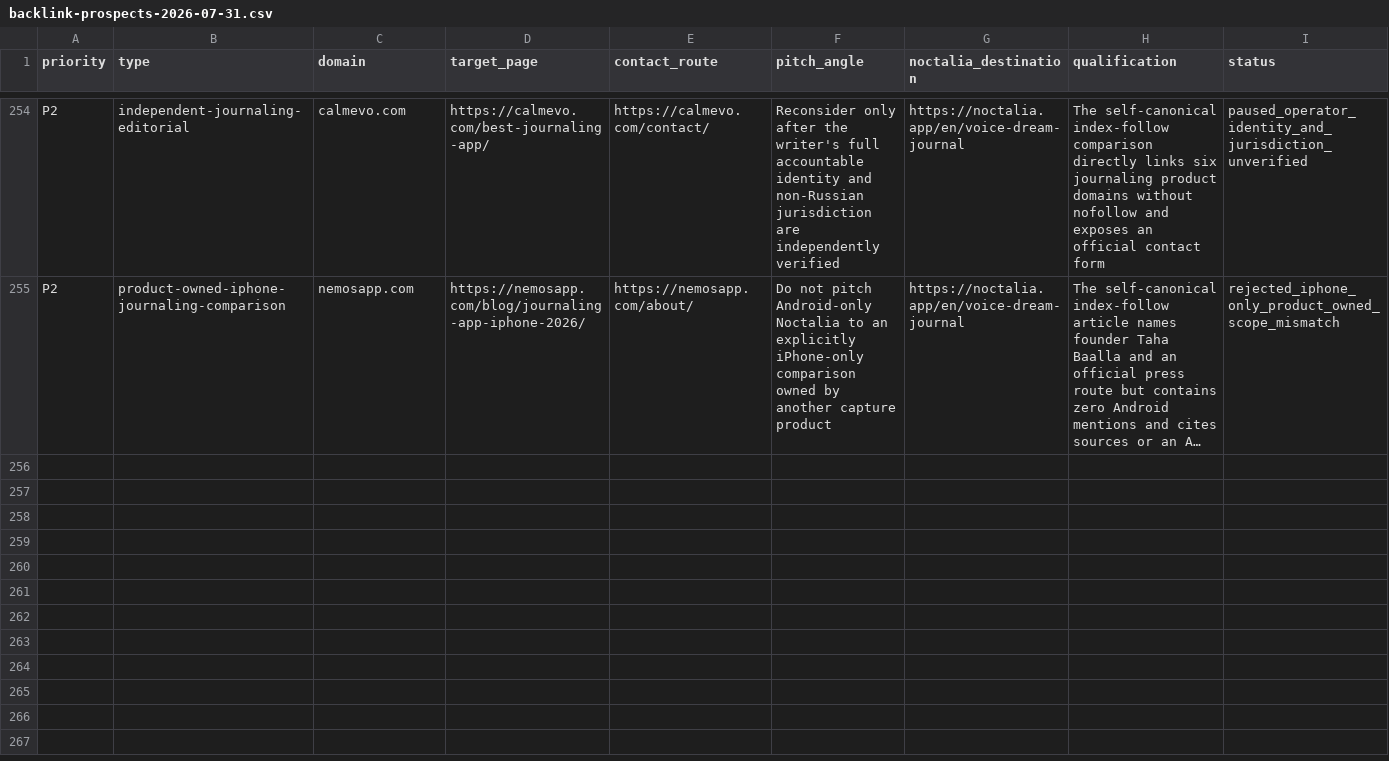
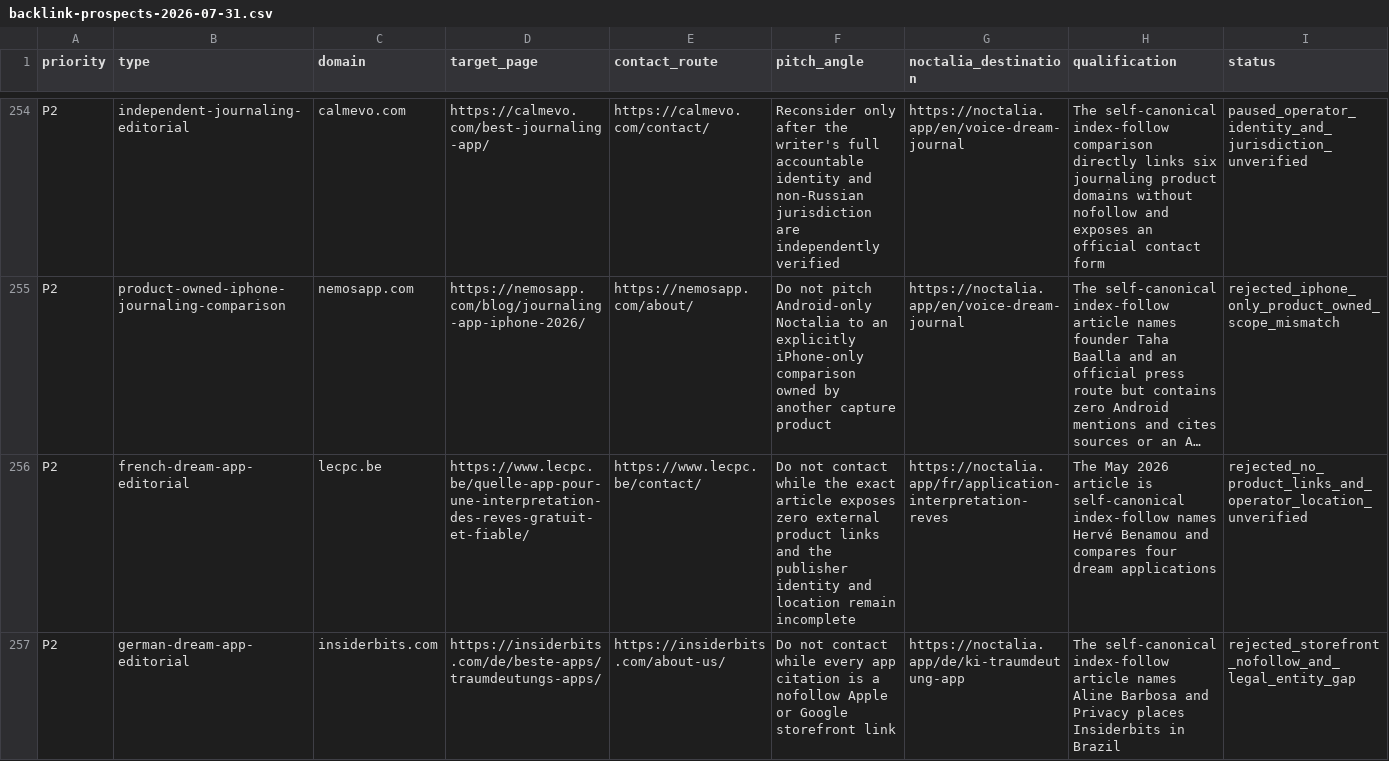
Before and after one commit to thannous/dreamer, a CSV file: marketing/seo/backlink-prospects-2026-07-31.csv, drawn as a sheet; only a part is shown, gaps mark what is left out; long unchanged cells end in …; rows hold the shown columns only; the diff covers the shown part only; the diff names each change by its address in the sheet, - before the commit and + after, or states it on an @@ line.

Commit message:
docs(seo): record editorial discovery wave 53

```diff
--- a/marketing/seo/backlink-prospects-2026-07-31.csv
+++ b/marketing/seo/backlink-prospects-2026-07-31.csv
+row 256: P2 | french-dream-app-editorial | lecpc.be | https://www.lecpc.be/quelle-app-pour-une-interpretation-des-reves-gratuit-et-fiable/ | https://www.lecpc.be/contact/ | Do not contact while the exact article exposes zero external product links and the publisher identity and location remain incomplete | https://noctalia.app/fr/application-interpretation-reves | The May 2026 article is self-canonical index-follow names Hervé Benamou and compares four dream applications | rejected_no_product_links_and_operator_location_unverified
+row 257: P2 | german-dream-app-editorial | insiderbits.com | https://insiderbits.com/de/beste-apps/traumdeutungs-apps/ | https://insiderbits.com/about-us/ | Do not contact while every app citation is a nofollow Apple or Google storefront link | https://noctalia.app/de/ki-traumdeutung-app | The self-canonical index-follow article names Aline Barbosa and Privacy places Insiderbits in Brazil | rejected_storefront_nofollow_and_legal_entity_gap
```
Also changed, not shown: 1 added row elsewhere in this file, 3 other files.
